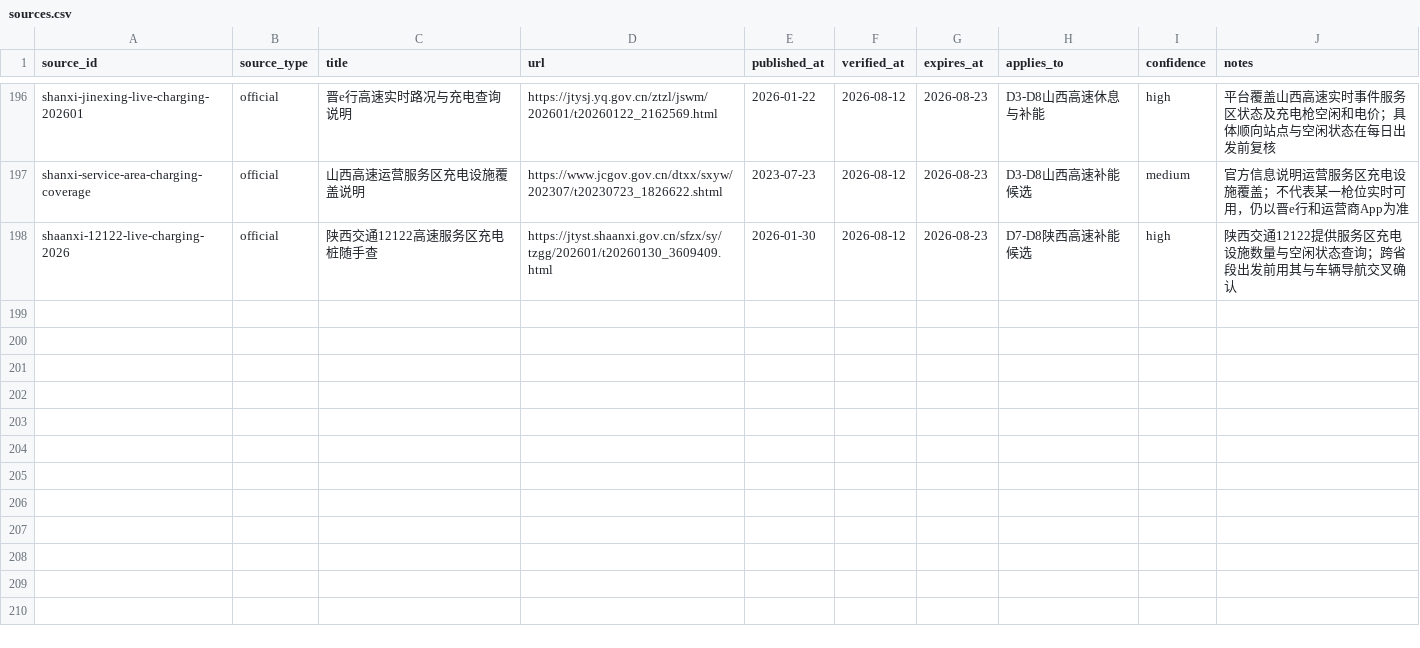
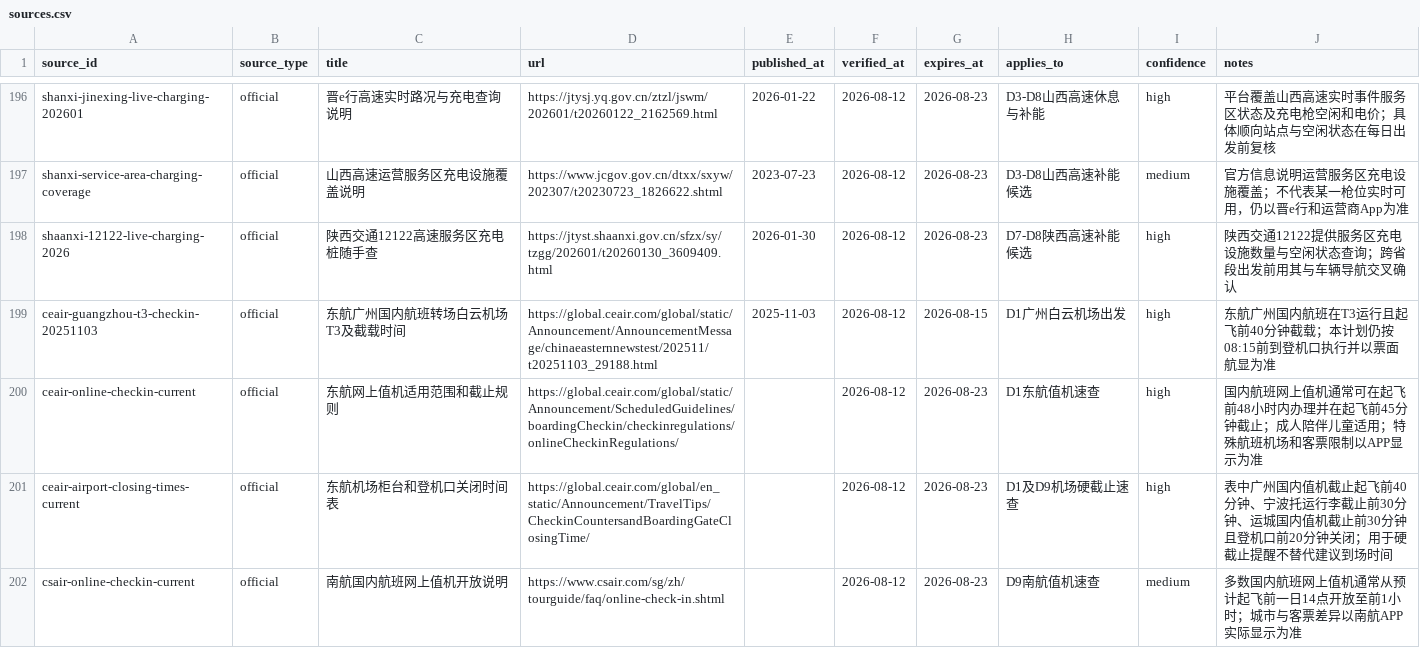
Before and after one commit to alanhsun/shanxi-2026-08, a CSV file: data/sources.csv, drawn as a sheet; only a part is shown, gaps mark what is left out; the diff names each change by its address in the sheet, - before the commit and + after, or states it on an @@ line.

```diff
--- a/data/sources.csv
+++ b/data/sources.csv
+row 199: ceair-guangzhou-t3-checkin-20251103 | official | 东航广州国内航班转场白云机场T3及截载时间 | https://global.ceair.com/global/static/Announcement/AnnouncementMessage/chinaeasternnewstest/202511/t20251103_29188.html | 2025-11-03 | 2026-08-12 | 2026-08-15 | D1广州白云机场出发 | high | 东航广州国内航班在T3运行且起飞前40分钟截载；本计划仍按08:15前到登机口执行并以票面航显为准
+row 200: ceair-online-checkin-current | official | 东航网上值机适用范围和截止规则 | https://global.ceair.com/global/static/Announcement/ScheduledGuidelines/boardingCheckin/checkinregulations/onlineCheckinRegulations/ |  | 2026-08-12 | 2026-08-23 | D1东航值机速查 | high | 国内航班网上值机通常可在起飞前48小时内办理并在起飞前45分钟截止；成人陪伴儿童适用；特殊航班机场和客票限制以APP显示为准
+row 201: ceair-airport-closing-times-current | official | 东航机场柜台和登机口关闭时间表 | https://global.ceair.com/global/en_static/Announcement/TravelTips/CheckinCountersandBoardingGateClosingTime/ |  | 2026-08-12 | 2026-08-23 | D1及D9机场硬截止速查 | high | 表中广州国内值机截止起飞前40分钟、宁波托运行李截止前30分钟、运城国内值机截止前30分钟且登机口前20分钟关闭；用于硬截止提醒不替代建议到场时间
+row 202: csair-online-checkin-current | official | 南航国内航班网上值机开放说明 | https://www.csair.com/sg/zh/tourguide/faq/online-check-in.shtml |  | 2026-08-12 | 2026-08-23 | D9南航值机速查 | medium | 多数国内航班网上值机通常从预计起飞前一日14点开放至前1小时；城市与客票差异以南航APP实际显示为准
```
Also changed, not shown: data/budget.csv, 5 other files.
